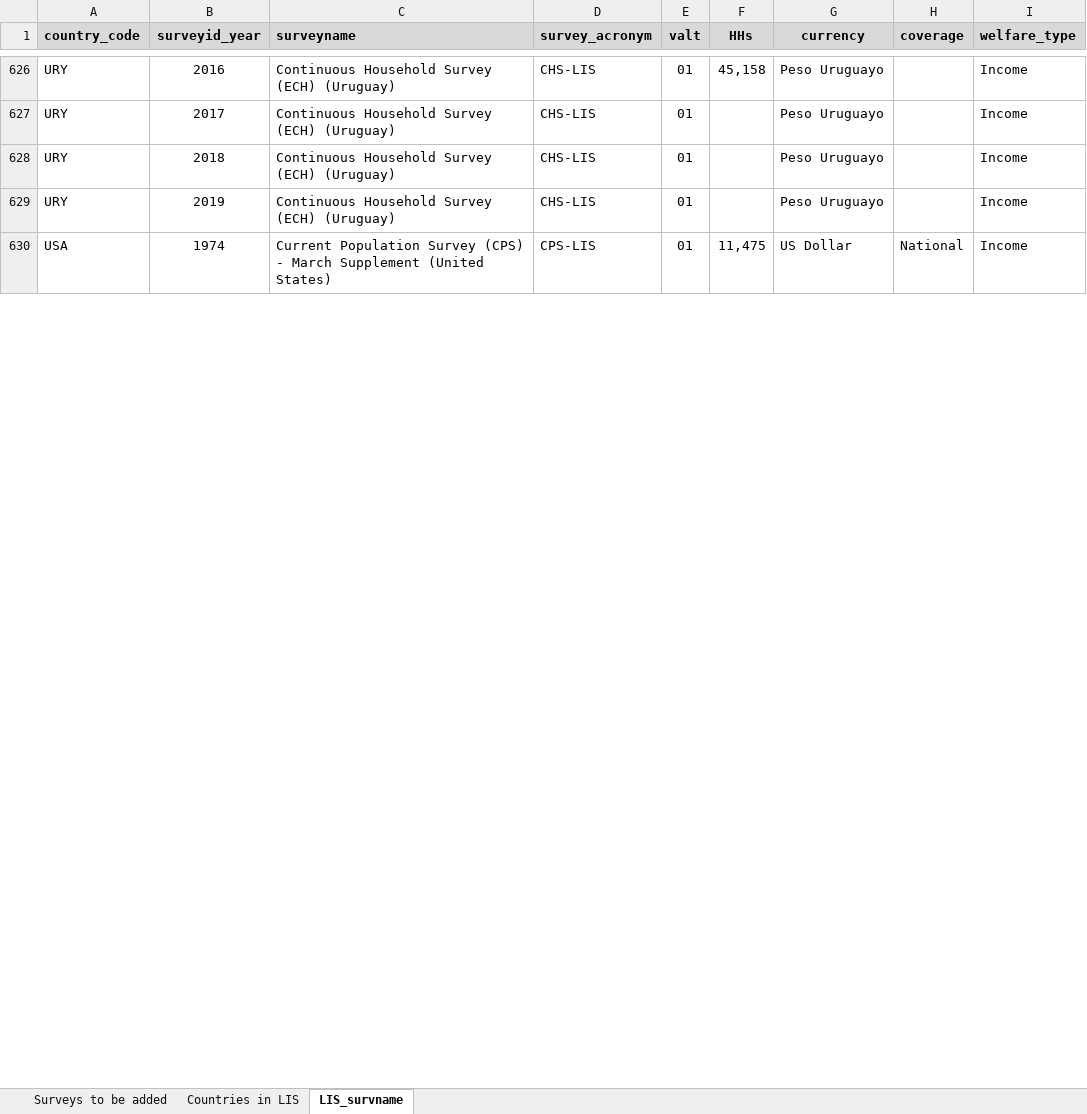
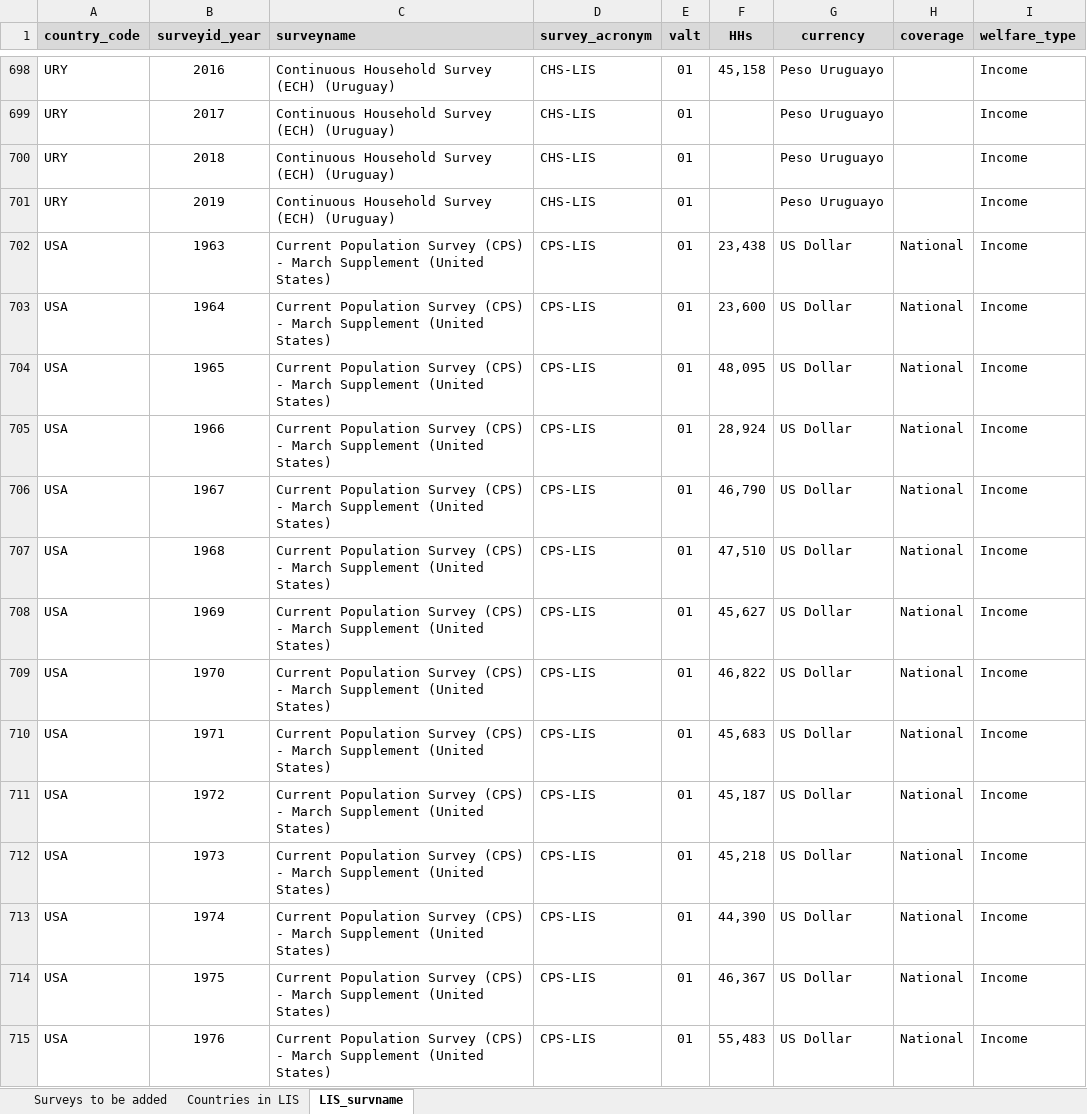
Before and after one commit to GPID-WB/LIS_data, an Excel workbook: 02.data/_aux/LIS datasets.xlsx, sheet LIS_survname, drawn as a sheet; only a part is shown, gaps mark what is left out; values as stored, in another font and other column widths than the file's, no borders; addresses are those after the commit; the diff covers the shown part only; the diff names each change by its address in the sheet, - before the commit and + after, or states it on an @@ line.

Commit message:
July 2023 data update

```diff
--- a/02.data/_aux/LIS datasets.xlsx (sheet LIS_survname)
+++ b/02.data/_aux/LIS datasets.xlsx (sheet LIS_survname)
+row 702: USA | 1963 | Current Population Survey (CPS) - March Supplement (United States) | CPS-LIS | 01 | 23,438 | US Dollar | National | Income
+row 703: USA | 1964 | Current Population Survey (CPS) - March Supplement (United States) | CPS-LIS | 01 | 23,600 | US Dollar | National | Income
+row 704: USA | 1965 | Current Population Survey (CPS) - March Supplement (United States) | CPS-LIS | 01 | 48,095 | US Dollar | National | Income
+row 705: USA | 1966 | Current Population Survey (CPS) - March Supplement (United States) | CPS-LIS | 01 | 28,924 | US Dollar | National | Income
+row 706: USA | 1967 | Current Population Survey (CPS) - March Supplement (United States) | CPS-LIS | 01 | 46,790 | US Dollar | National | Income
+row 707: USA | 1968 | Current Population Survey (CPS) - March Supplement (United States) | CPS-LIS | 01 | 47,510 | US Dollar | National | Income
+row 708: USA | 1969 | Current Population Survey (CPS) - March Supplement (United States) | CPS-LIS | 01 | 45,627 | US Dollar | National | Income
+row 709: USA | 1970 | Current Population Survey (CPS) - March Supplement (United States) | CPS-LIS | 01 | 46,822 | US Dollar | National | Income
+row 710: USA | 1971 | Current Population Survey (CPS) - March Supplement (United States) | CPS-LIS | 01 | 45,683 | US Dollar | National | Income
+row 711: USA | 1972 | Current Population Survey (CPS) - March Supplement (United States) | CPS-LIS | 01 | 45,187 | US Dollar | National | Income
+row 712: USA | 1973 | Current Population Survey (CPS) - March Supplement (United States) | CPS-LIS | 01 | 45,218 | US Dollar | National | Income
-F713 (HHs): 11,475
+F713 (HHs): 44,390
+row 714: USA | 1975 | Current Population Survey (CPS) - March Supplement (United States) | CPS-LIS | 01 | 46,367 | US Dollar | National | Income
+row 715: USA | 1976 | Current Population Survey (CPS) - March Supplement (United States) | CPS-LIS | 01 | 55,483 | US Dollar | National | Income
```
Also changed, not shown: 75 added rows, 228 edited cells and cell formats elsewhere in this sheet, sheet Countries in LIS, 52 other files.
